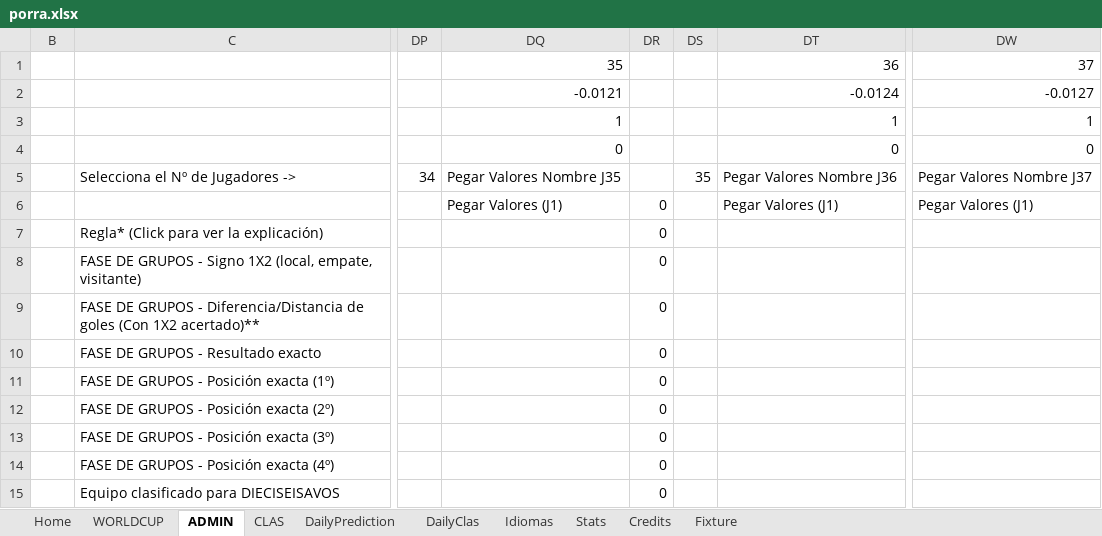
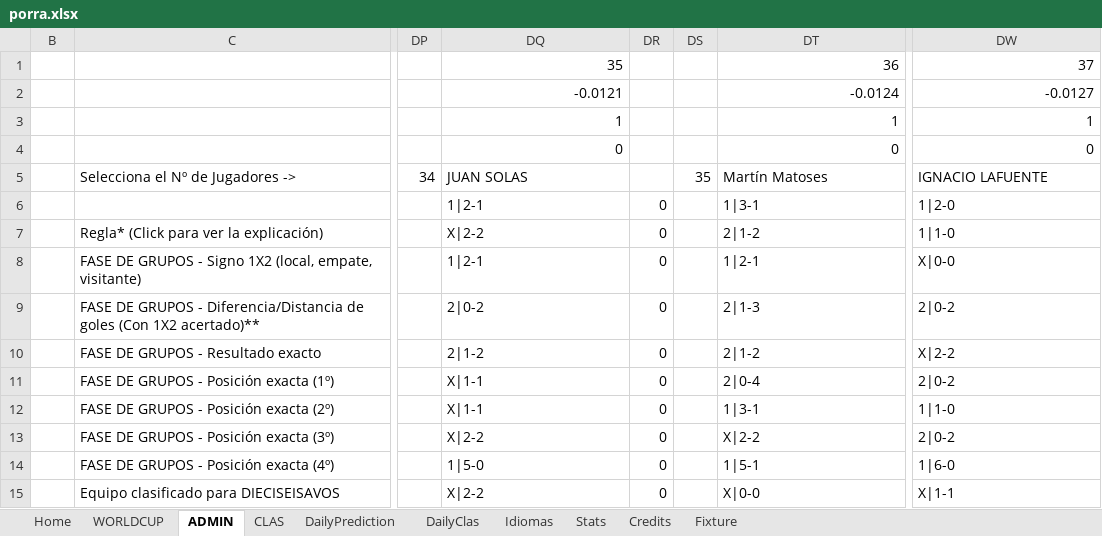
Before and after one commit to metaporramundial2026/porra, an Excel workbook: porra.xlsx, sheet ADMIN, drawn as a sheet; only a part is shown, gaps mark what is left out; values as stored, in another font and other column widths than the file's, no cell formats; conditional formats not drawn; the diff covers the shown part only; the diff names each change by its address in the sheet, - before the commit and + after, or states it on an @@ line.

Commit message:
Add files via upload

```diff
--- a/porra.xlsx (sheet ADMIN)
+++ b/porra.xlsx (sheet ADMIN)
-DQ5: Pegar Valores Nombre J35
+DQ5: JUAN SOLAS
-DT5: Pegar Valores Nombre J36
+DT5: Martín Matoses
-DW5: Pegar Valores Nombre J37
+DW5: IGNACIO LAFUENTE
-DQ6: Pegar Valores (J1)
+DQ6: 1|2-1
-DT6: Pegar Valores (J1)
+DT6: 1|3-1
-DW6: Pegar Valores (J1)
+DW6: 1|2-0
-DQ7: (empty)
+DQ7: X|2-2
-DT7: (empty)
+DT7: 2|1-2
-DW7: (empty)
+DW7: 1|1-0
-DQ8: (empty)
+DQ8: 1|2-1
-DT8: (empty)
+DT8: 1|2-1
-DW8: (empty)
+DW8: X|0-0
-DQ9: (empty)
+DQ9: 2|0-2
-DT9: (empty)
+DT9: 2|1-3
-DW9: (empty)
+DW9: 2|0-2
-DQ10: (empty)
+DQ10: 2|1-2
-DT10: (empty)
+DT10: 2|1-2
-DW10: (empty)
+DW10: X|2-2
-DQ11:DQ12: (empty)
+DQ11:DQ12: X|1-1
-DT11: (empty)
+DT11: 2|0-4
-DW11: (empty)
+DW11: 2|0-2
-DT12: (empty)
+DT12: 1|3-1
-DW12: (empty)
+DW12: 1|1-0
-DQ13: (empty)
+DQ13: X|2-2
-DT13: (empty)
+DT13: X|2-2
-DW13: (empty)
+DW13: 2|0-2
-DQ14: (empty)
+DQ14: 1|5-0
-DT14: (empty)
+DT14: 1|5-1
-DW14: (empty)
+DW14: 1|6-0
-DQ15: (empty)
+DQ15: X|2-2
-DT15: (empty)
+DT15: X|0-0
-DW15: (empty)
+DW15: X|1-1
```
Also changed, not shown: 648 edited cells elsewhere in this sheet, sheet Stats, sheet DailyPrediction, sheet CLAS, sheet DailyClas, cell formats, formulas that keep their value, charts or pictures.
